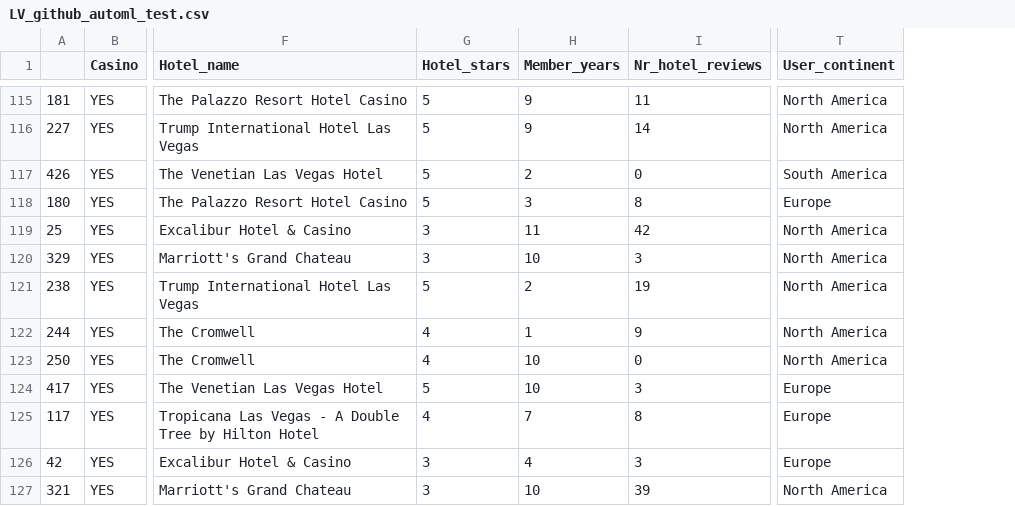
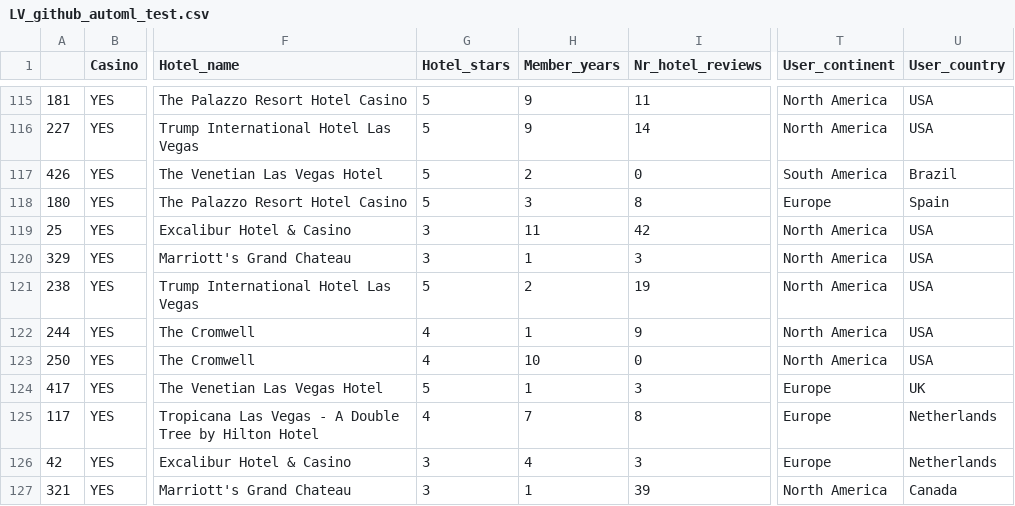
Before and after one commit to Kbhamidipa3/udacityazure_capstone_final, a CSV file: LV_github_automl_test.csv, drawn as a sheet; only a part is shown, gaps mark what is left out; the diff covers the shown part only; the diff names each change by its address in the sheet, - before the commit and + after, or states it on an @@ line.

```diff
--- a/LV_github_automl_test.csv
+++ b/LV_github_automl_test.csv
+column U (User_country), rows 115-127: USA | USA | Brazil | Spain | USA | USA | USA | USA | USA | UK | Netherlands | Netherlands | Canada
-H120 (Member_years): 10
+H120 (Member_years): 1
-H124 (Member_years): 10
+H124 (Member_years): 1
-H127 (Member_years): 10
+H127 (Member_years): 1
```
Also changed, not shown: 16 edited cells elsewhere in this file, LV_github_automl_train.csv.
